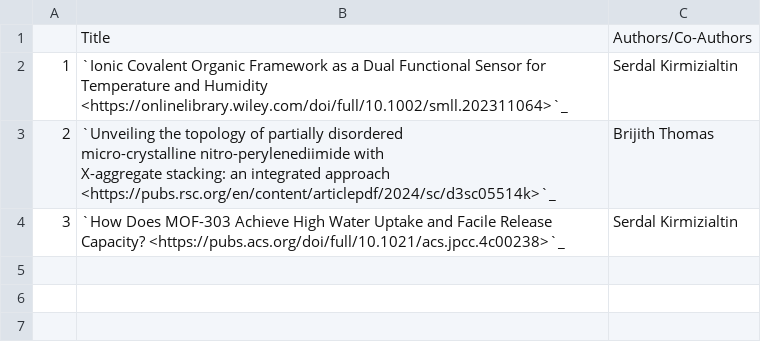
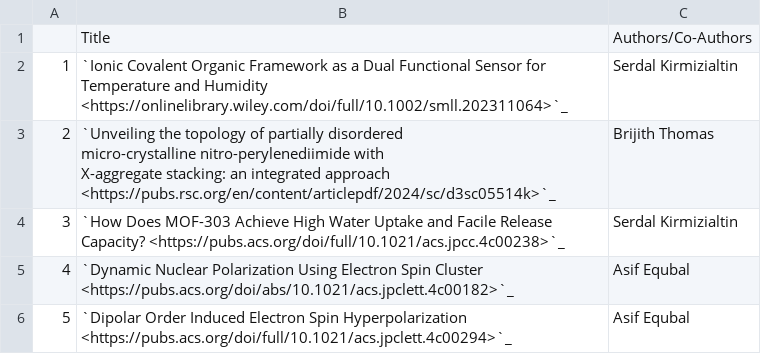
Before and after one commit to NYUAD-CRC/crc-docs, a CSV file: source/hpc/research/data/chemistry-2024.csv, drawn as a sheet.

```diff
--- a/source/hpc/research/data/chemistry-2024.csv
+++ b/source/hpc/research/data/chemistry-2024.csv
@@ -6 +6,3 @@ X-aggregate stacking: an integrated approach <https://pubs.rsc.org/en/content/ar
 3,`How Does MOF-303 Achieve High Water Uptake and Facile Release Capacity? <https://pubs.acs.org/doi/full/10.1021/acs.jpcc.4c00238>`_,Serdal Kirmizialtin
+4,`Dynamic Nuclear Polarization Using Electron Spin Cluster <https://pubs.acs.org/doi/abs/10.1021/acs.jpclett.4c00182>`_,Asif Equbal
+5,`Dipolar Order Induced Electron Spin Hyperpolarization <https://pubs.acs.org/doi/full/10.1021/acs.jpclett.4c00294>`_,Asif Equbal
```
Also changed, not shown: source/hpc/research/data/cgsb-2024.csv, source/hpc/research/data/engineering-2024.csv, 1 other file.
